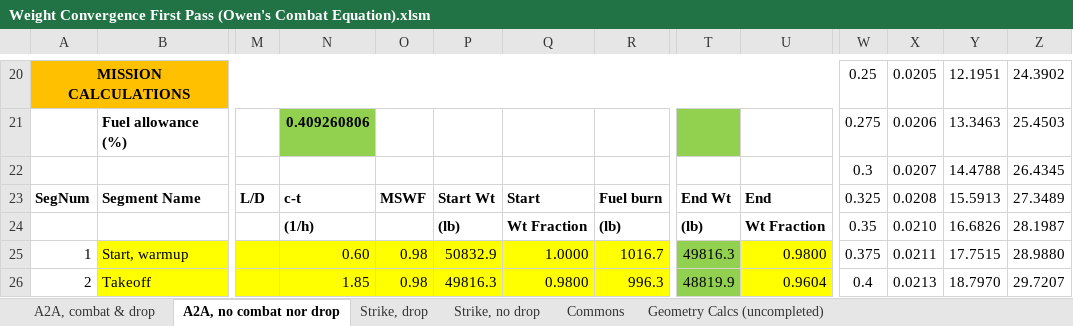
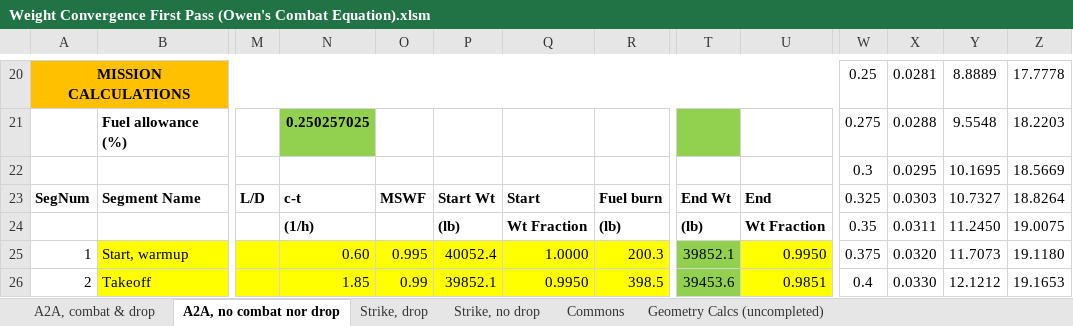
Before and after one commit to owenwrey/AircraftDesignGroup6, an Excel workbook: First Pass Gross Weight Convergence/Weight Convergence First Pass (Owen's Combat Equation).xlsm, sheet A2A, no combat nor drop, drawn as a sheet; only a part is shown, gaps mark what is left out; values as stored, in another font and other column widths than the file's, no borders; charts and pictures and conditional formats not drawn; removed rows and columns are numbered as before the commit, all else as after; rows hold the shown columns only; the diff covers the shown part only; the diff names each change by its address in the sheet, - before the commit and + after, or states it on an @@ line.

```diff
--- a/First Pass Gross Weight Convergence/Weight Convergence First Pass (Owen's Combat Equation).xlsm (sheet A2A, no combat nor drop)
+++ b/First Pass Gross Weight Convergence/Weight Convergence First Pass (Owen's Combat Equation).xlsm (sheet A2A, no combat nor drop)
-X20: 0.0205
+X20: 0.0281
-Y20: 12.1951
+Y20: 8.8889
-Z20: 24.3902
+Z20: 17.7778
-N21: 0.409260806
+N21: 0.250257025
-X21: 0.0206
+X21: 0.0288
-Y21: 13.3463
+Y21: 9.5548
-Z21: 25.4503
+Z21: 18.2203
-row 22:  |  |  |  |  |  |  |  |  |  | 0.3 | 0.0207 | 14.4788 | 26.4345
+row 22:  |  |  |  |  |  |  |  |  |  | 0.3 | 0.0295 | 10.1695 | 18.5669
-X23: 0.0208
+X23: 0.0303
-Y23: 15.5913
+Y23: 10.7327
-Z23: 27.3489
+Z23: 18.8264
-X24: 0.0210
+X24: 0.0311
-Y24: 16.6826
+Y24: 11.2450
-Z24: 28.1987
+Z24: 19.0075
-O25: 0.98
+O25: 0.995
-P25: 50832.9
+P25: 40052.4
-R25: 1016.7
+R25: 200.3
-T25: 49816.3
+T25: 39852.1
-U25: 0.9800
+U25: 0.9950
-X25: 0.0211
+X25: 0.0320
-Y25: 17.7515
+Y25: 11.7073
-Z25: 28.9880
+Z25: 19.1180
-O26: 0.98
+O26: 0.99
-P26: 49816.3
+P26: 39852.1
-Q26: 0.9800
+Q26: 0.9950
-R26: 996.3
+R26: 398.5
-T26: 48819.9
+T26: 39453.6
-U26: 0.9604
+U26: 0.9851
-X26: 0.0213
+X26: 0.0330
-Y26: 18.7970
+Y26: 12.1212
-Z26: 29.7207
+Z26: 19.1653
```
Also changed, not shown: 21 added rows, 21 removed rows and 62 edited cells elsewhere in this sheet, sheet Strike, drop, sheet A2A, combat & drop, sheet Strike, no drop, 1 other file.
